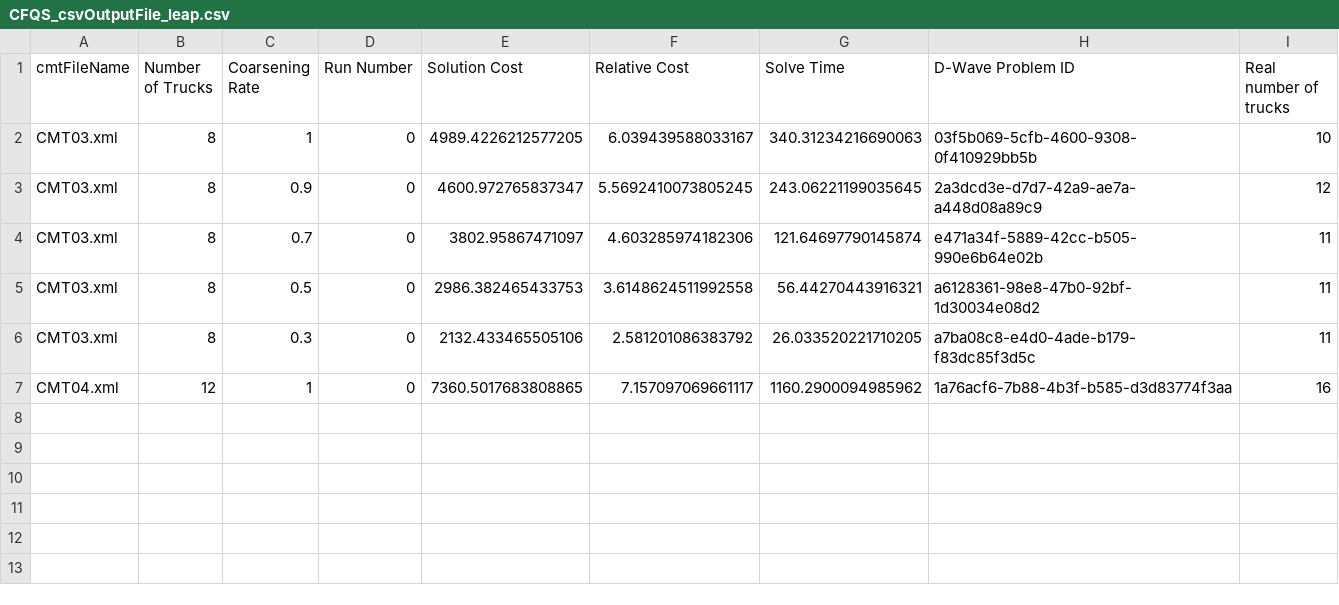
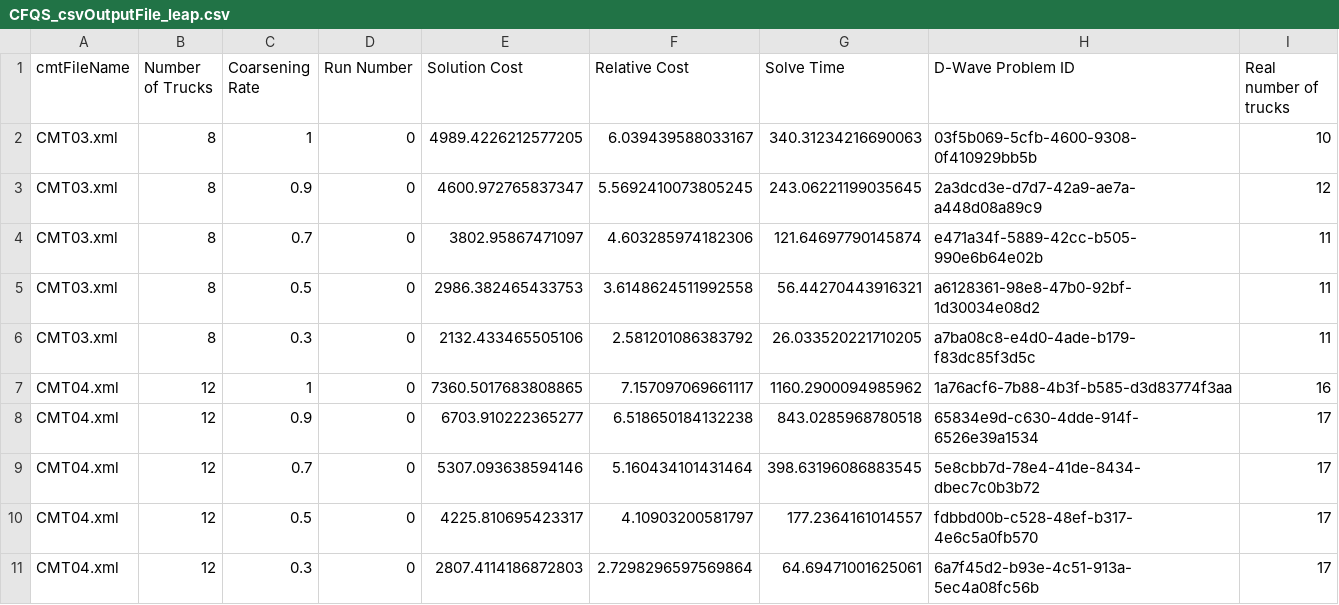
Before and after one commit to iarithik/Qintern-graph-coarsening, a CSV file: results/leap/CFQS_csvOutputFile_leap.csv, drawn as a sheet.

Commit message:
Added results for QA CMT04

```diff
--- a/results/leap/CFQS_csvOutputFile_leap.csv
+++ b/results/leap/CFQS_csvOutputFile_leap.csv
@@ -7 +7,5 @@ CMT03.xml,8,0.3,0,2132.433465505106,2.581201086383792,26.033520221710205,a7ba08c
 CMT04.xml,12,1,0,7360.5017683808865,7.157097069661117,1160.2900094985962,1a76acf6-7b88-4b3f-b585-d3d83774f3aa,16
+CMT04.xml,12,0.9,0,6703.910222365277,6.518650184132238,843.0285968780518,65834e9d-c630-4dde-914f-6526e39a1534,17
+CMT04.xml,12,0.7,0,5307.093638594146,5.160434101431464,398.63196086883545,5e8cbb7d-78e4-41de-8434-dbec7c0b3b72,17
+CMT04.xml,12,0.5,0,4225.810695423317,4.10903200581797,177.2364161014557,fdbbd00b-c528-48ef-b317-4e6c5a0fb570,17
+CMT04.xml,12,0.3,0,2807.4114186872803,2.7298296597569864,64.69471001625061,6a7f45d2-b93e-4c51-913a-5ec4a08fc56b,17
```
